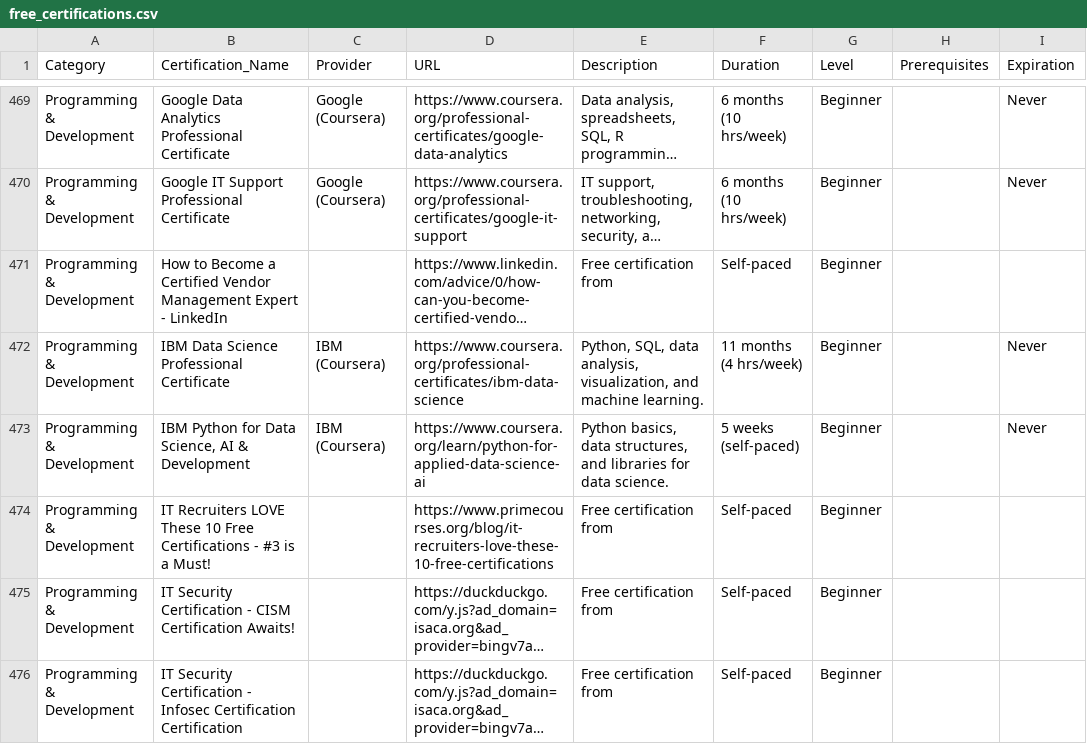
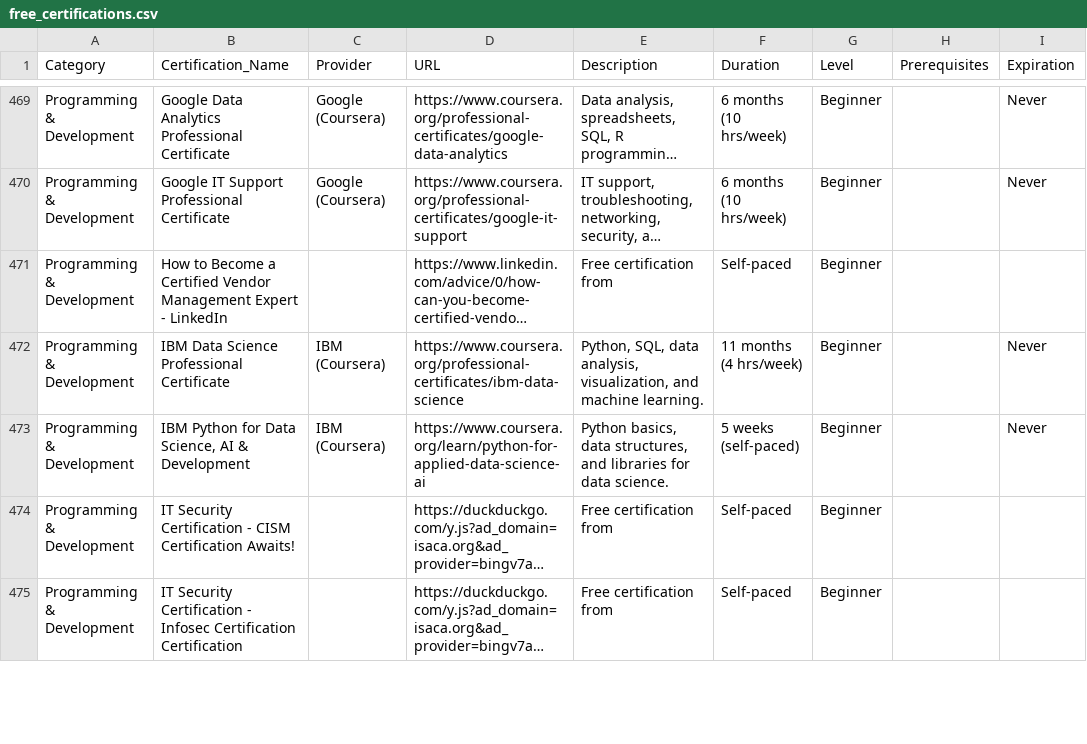
Before and after one commit to saint1415/free_certs, a CSV file: free_certifications.csv, drawn as a sheet; only a part is shown, gaps mark what is left out; long unchanged cells end in …; removed rows and columns are numbered as before the commit, all else as after; the diff covers the shown part only; the diff names each change by its address in the sheet, - before the commit and + after, or states it on an @@ line.

```diff
--- a/free_certifications.csv
+++ b/free_certifications.csv
-row 474: Programming & Development | IT Recruiters LOVE These 10 Free Certifications - #3 is a Must! |  | https://www.primecourses.org/blog/it-recruiters-love-these-10-free-certifications | Free certification from | Self-paced | Beginner
```
Also changed, not shown: 1 added row elsewhere in this file, 2 other files.
